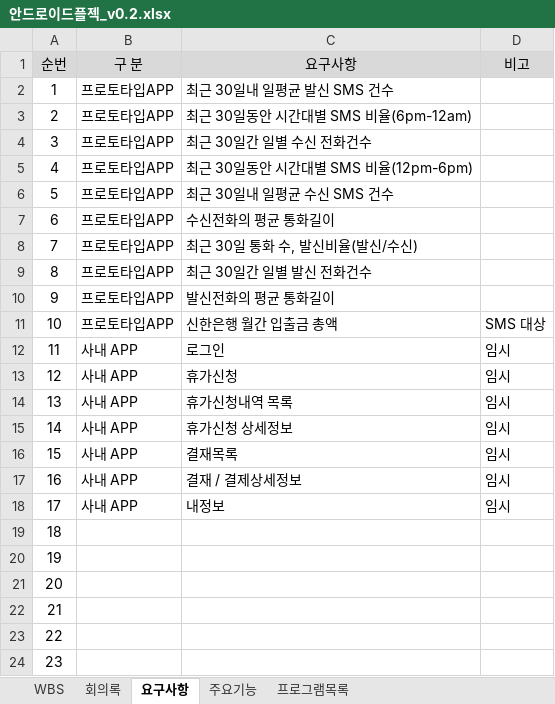
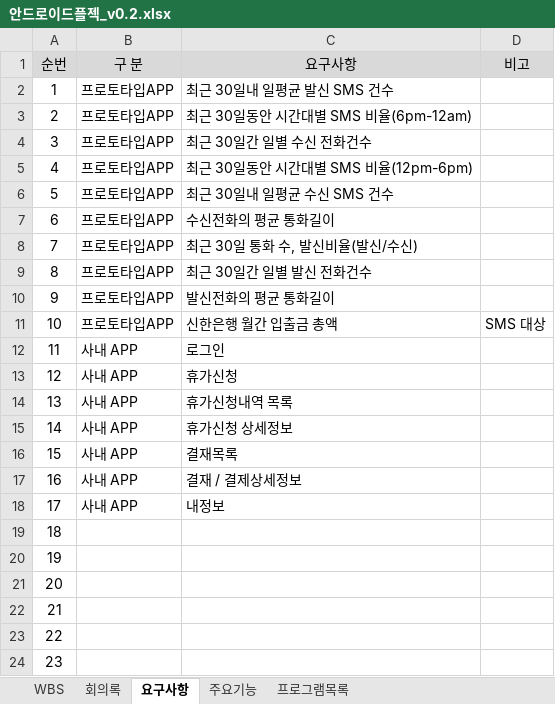
Before and after one commit to pandaboo/CreditAppraisal, an Excel workbook: Project_Document/안드로이드플젝_v0.2.xlsx, sheet 요구사항, drawn as a sheet; values as stored, in another font and other column widths than the file's, no borders; the diff names each change by its address in the sheet, - before the commit and + after, or states it on an @@ line.

Commit message:
수정건

```diff
--- a/Project_Document/안드로이드플젝_v0.2.xlsx (sheet 요구사항)
+++ b/Project_Document/안드로이드플젝_v0.2.xlsx (sheet 요구사항)
-D12:D18 (비고): 임시
+D12:D18 (비고): (empty)
```
